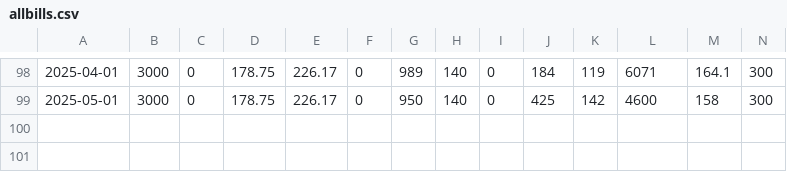
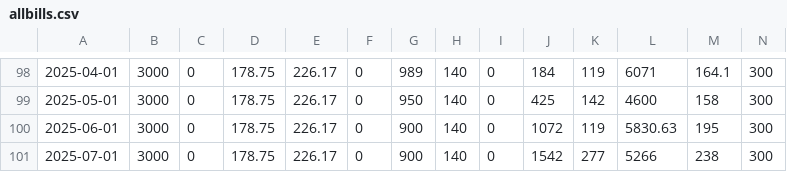
Before and after one commit to fkgruber/home, a CSV file: bills/allbills.csv, drawn as a sheet; only a part is shown, gaps mark what is left out; rows hold the shown columns only; the diff names each change by its address in the sheet, - before the commit and + after, or states it on an @@ line.

Commit message:
bill july 2025

```diff
--- a/bills/allbills.csv
+++ b/bills/allbills.csv
+row 100: 2025-06-01 | 3000 | 0 | 178.75 | 226.17 | 0 | 900 | 140 | 0 | 1072 | 119 | 5830.63 | 195 | 300
+row 101: 2025-07-01 | 3000 | 0 | 178.75 | 226.17 | 0 | 900 | 140 | 0 | 1542 | 277 | 5266 | 238 | 300
```
Also changed, not shown: 1 other file.
